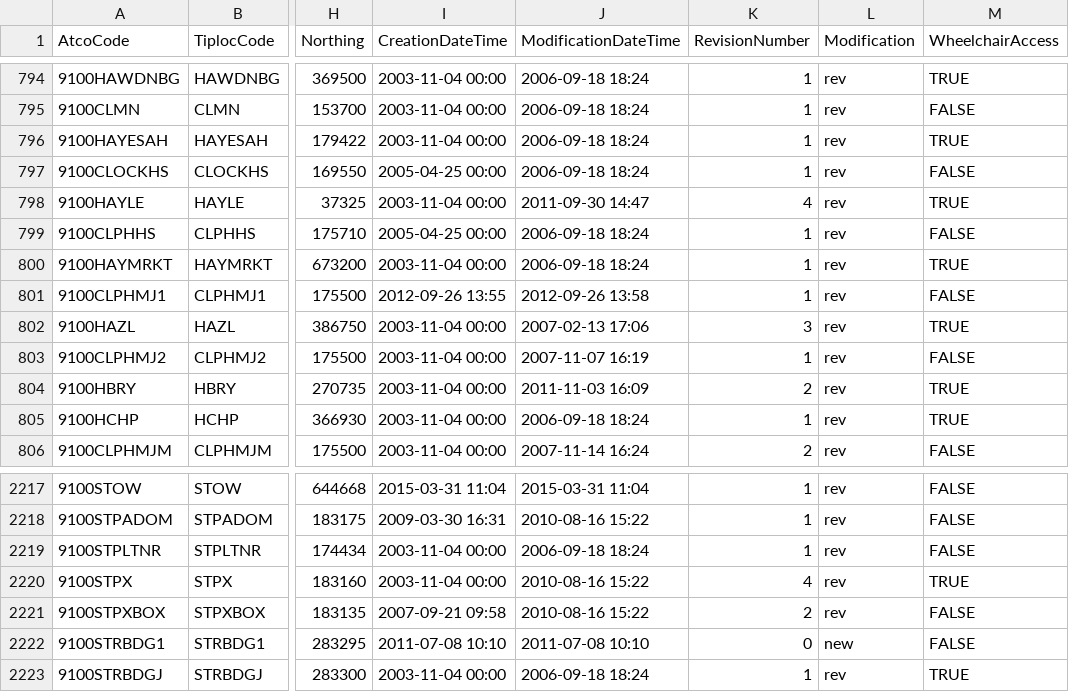
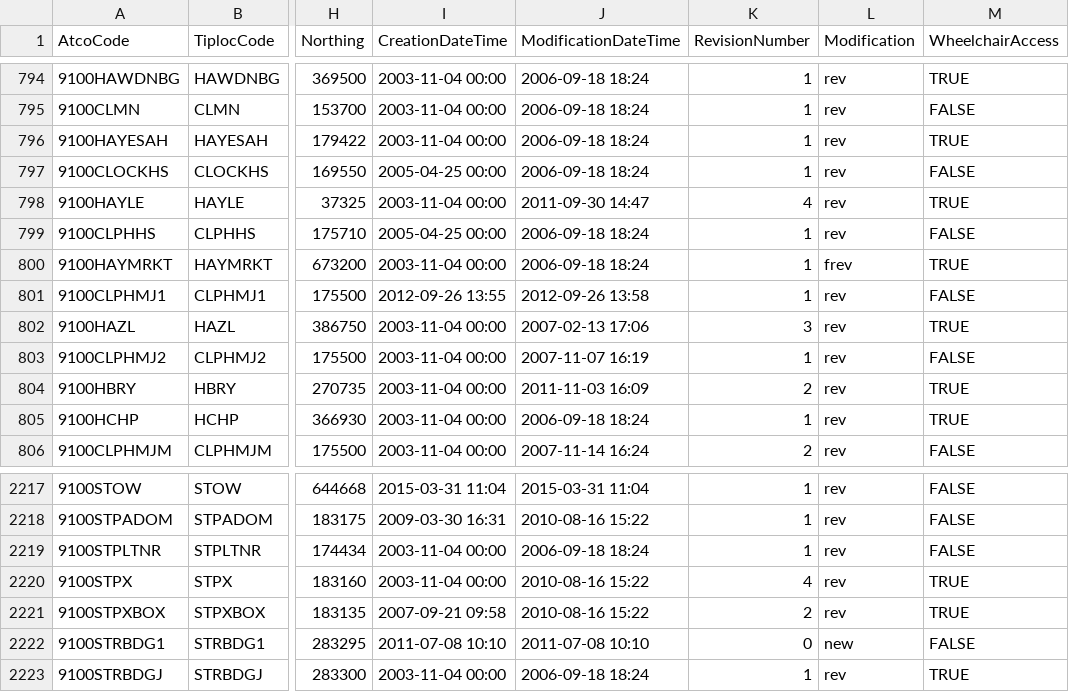
Before and after one commit to MxAithne/travel-stats, a CSV file: station-codes.csv, drawn as a sheet; only a part is shown, gaps mark what is left out; the diff names each change by its address in the sheet, - before the commit and + after, or states it on an @@ line.

Commit message:
Stats for accessible stations

```diff
--- a/station-codes.csv
+++ b/station-codes.csv
-L800 (Modification): rev
+L800 (Modification): frev
-M2221 (WheelchairAccess): FALSE
+M2221 (WheelchairAccess): TRUE
```
Also changed, not shown: travel-data.csv, 1 other file.
